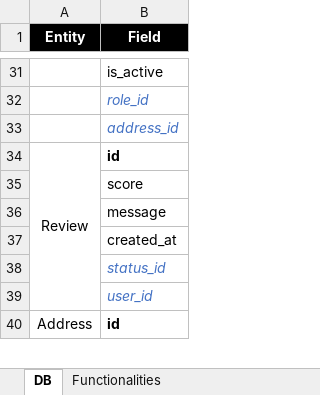
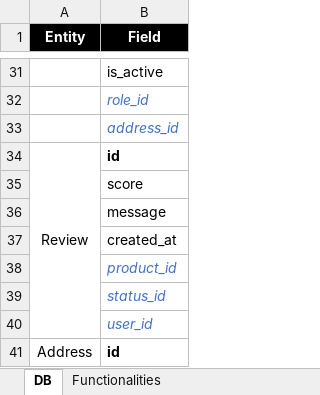
Before and after one commit to vincent-clipet/PiggyBank, an Excel workbook: docs/DB Schema & Functionnalities.xlsx, sheet DB, drawn as a sheet; only a part is shown, gaps mark what is left out; values as stored, in another font and other column widths than the file's, no borders; the diff names each change by its address in the sheet, - before the commit and + after, or states it on an @@ line.

Commit message:
feat: added non-working config file. Added a bunch of seed data

```diff
--- a/docs/DB Schema & Functionnalities.xlsx (sheet DB)
+++ b/docs/DB Schema & Functionnalities.xlsx (sheet DB)
+row 38:  | product_id
```
Also changed, not shown: 15 other files.
